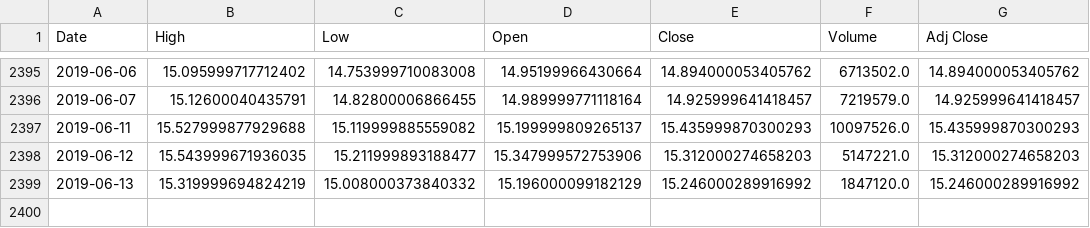
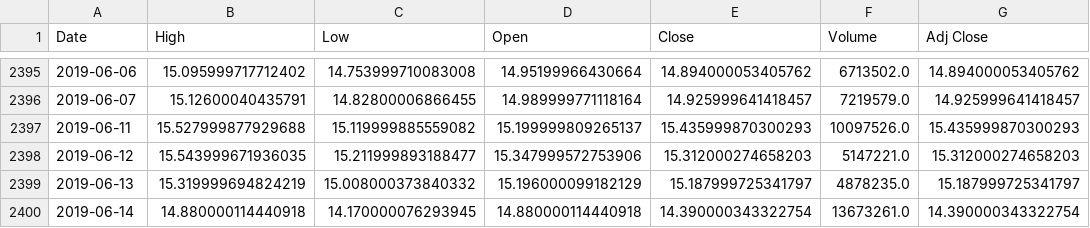
Before and after one commit to syikmis/stock_price_prediction, a CSV file: data/data/DAX30/IFX.DE.csv, drawn as a sheet; only a part is shown, gaps mark what is left out.

```diff
--- a/data/data/DAX30/IFX.DE.csv
+++ b/data/data/DAX30/IFX.DE.csv
@@ -2398,2 +2398,3 @@ Date,High,Low,Open,Close,Volume,Adj Close
 2019-06-12,15.543999671936035,15.211999893188477,15.347999572753906,15.312000274658203,5147221.0,15.312000274658203
-2019-06-13,15.319999694824219,15.008000373840332,15.196000099182129,15.246000289916992,1847120.0,15.246000289916992
+2019-06-13,15.319999694824219,15.008000373840332,15.196000099182129,15.187999725341797,4878235.0,15.187999725341797
+2019-06-14,14.880000114440918,14.170000076293945,14.880000114440918,14.390000343322754,13673261.0,14.390000343322754
```
Also changed, not shown: data/data/DAX30.csv, data/data/DAX30/BMW.DE.csv, 49 other files.
